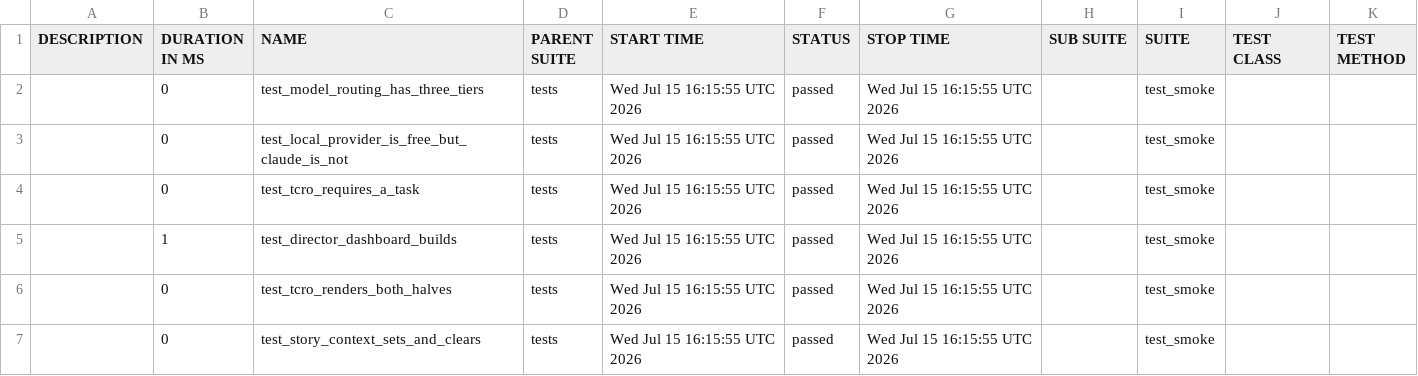
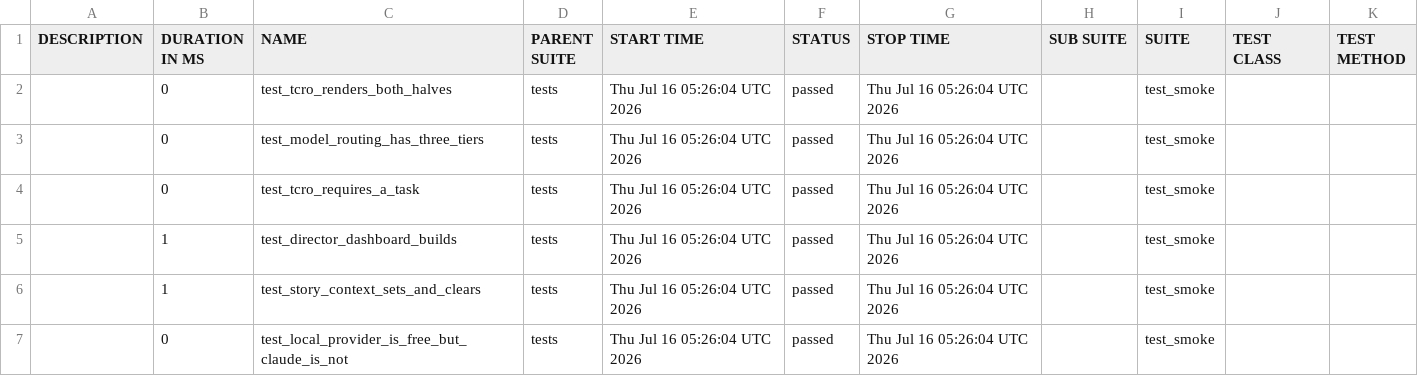
Before and after one commit to Anandraj-pro/OmniTest-AI, a CSV file: data/suites.csv, drawn as a sheet.

```diff
--- a/data/suites.csv
+++ b/data/suites.csv
@@ -1,7 +1,7 @@
 "DESCRIPTION","DURATION IN MS","NAME","PARENT SUITE","START TIME","STATUS","STOP TIME","SUB SUITE","SUITE","TEST CLASS","TEST METHOD"
-"","0","test_model_routing_has_three_tiers","tests","Wed Jul 15 16:15:55 UTC 2026","passed","Wed Jul 15 16:15:55 UTC 2026","","test_smoke","",""
-"","0","test_local_provider_is_free_but_claude_is_not","tests","Wed Jul 15 16:15:55 UTC 2026","passed","Wed Jul 15 16:15:55 UTC 2026","","test_smoke","",""
-"","0","test_tcro_requires_a_task","tests","Wed Jul 15 16:15:55 UTC 2026","passed","Wed Jul 15 16:15:55 UTC 2026","","test_smoke","",""
-"","1","test_director_dashboard_builds","tests","Wed Jul 15 16:15:55 UTC 2026","passed","Wed Jul 15 16:15:55 UTC 2026","","test_smoke","",""
-"","0","test_tcro_renders_both_halves","tests","Wed Jul 15 16:15:55 UTC 2026","passed","Wed Jul 15 16:15:55 UTC 2026","","test_smoke","",""
-"","0","test_story_context_sets_and_clears","tests","Wed Jul 15 16:15:55 UTC 2026","passed","Wed Jul 15 16:15:55 UTC 2026","","test_smoke","",""
+"","0","test_tcro_renders_both_halves","tests","Thu Jul 16 05:26:04 UTC 2026","passed","Thu Jul 16 05:26:04 UTC 2026","","test_smoke","",""
+"","0","test_model_routing_has_three_tiers","tests","Thu Jul 16 05:26:04 UTC 2026","passed","Thu Jul 16 05:26:04 UTC 2026","","test_smoke","",""
+"","0","test_tcro_requires_a_task","tests","Thu Jul 16 05:26:04 UTC 2026","passed","Thu Jul 16 05:26:04 UTC 2026","","test_smoke","",""
+"","1","test_director_dashboard_builds","tests","Thu Jul 16 05:26:04 UTC 2026","passed","Thu Jul 16 05:26:04 UTC 2026","","test_smoke","",""
+"","1","test_story_context_sets_and_clears","tests","Thu Jul 16 05:26:04 UTC 2026","passed","Thu Jul 16 05:26:04 UTC 2026","","test_smoke","",""
+"","0","test_local_provider_is_free_but_claude_is_not","tests","Thu Jul 16 05:26:04 UTC 2026","passed","Thu Jul 16 05:26:04 UTC 2026","","test_smoke","",""
```
Also changed, not shown: 32 other files.
